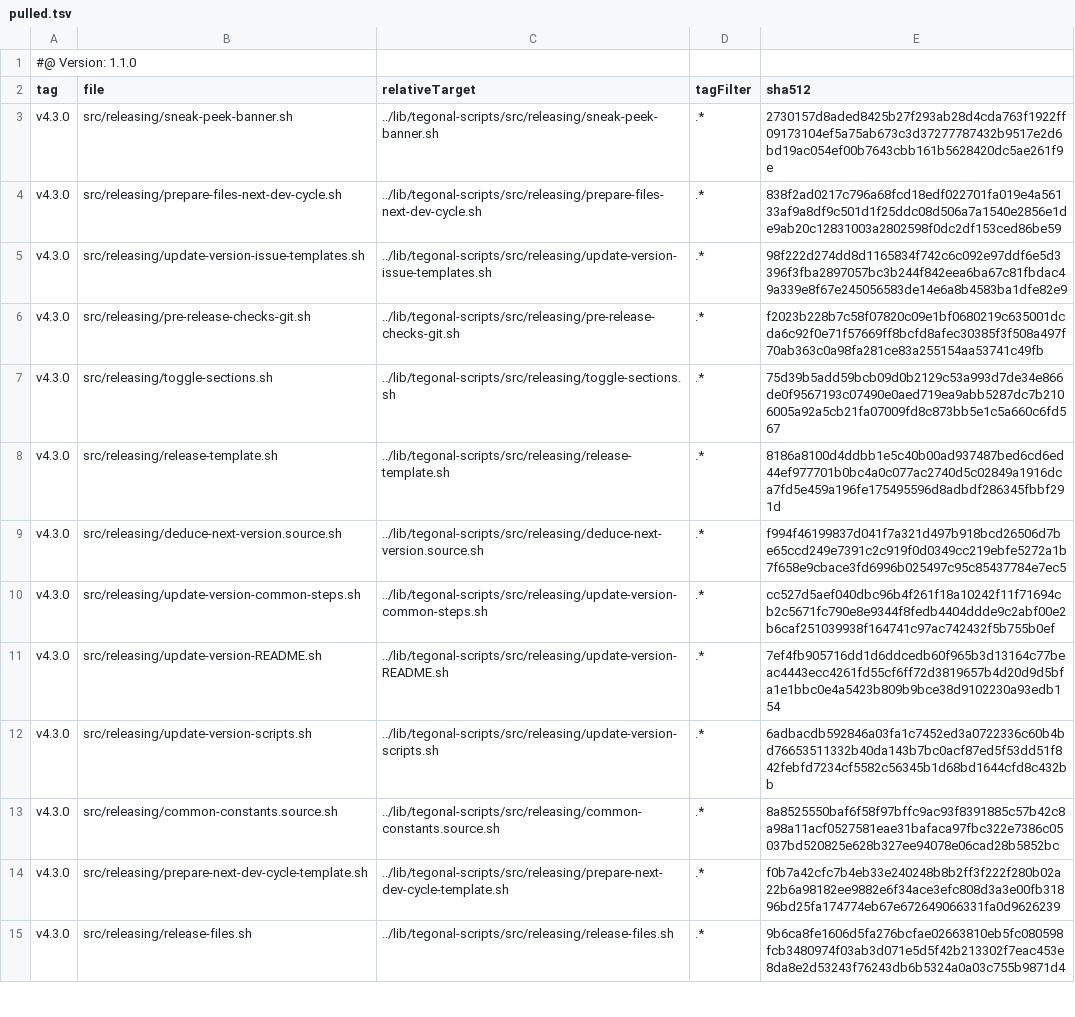
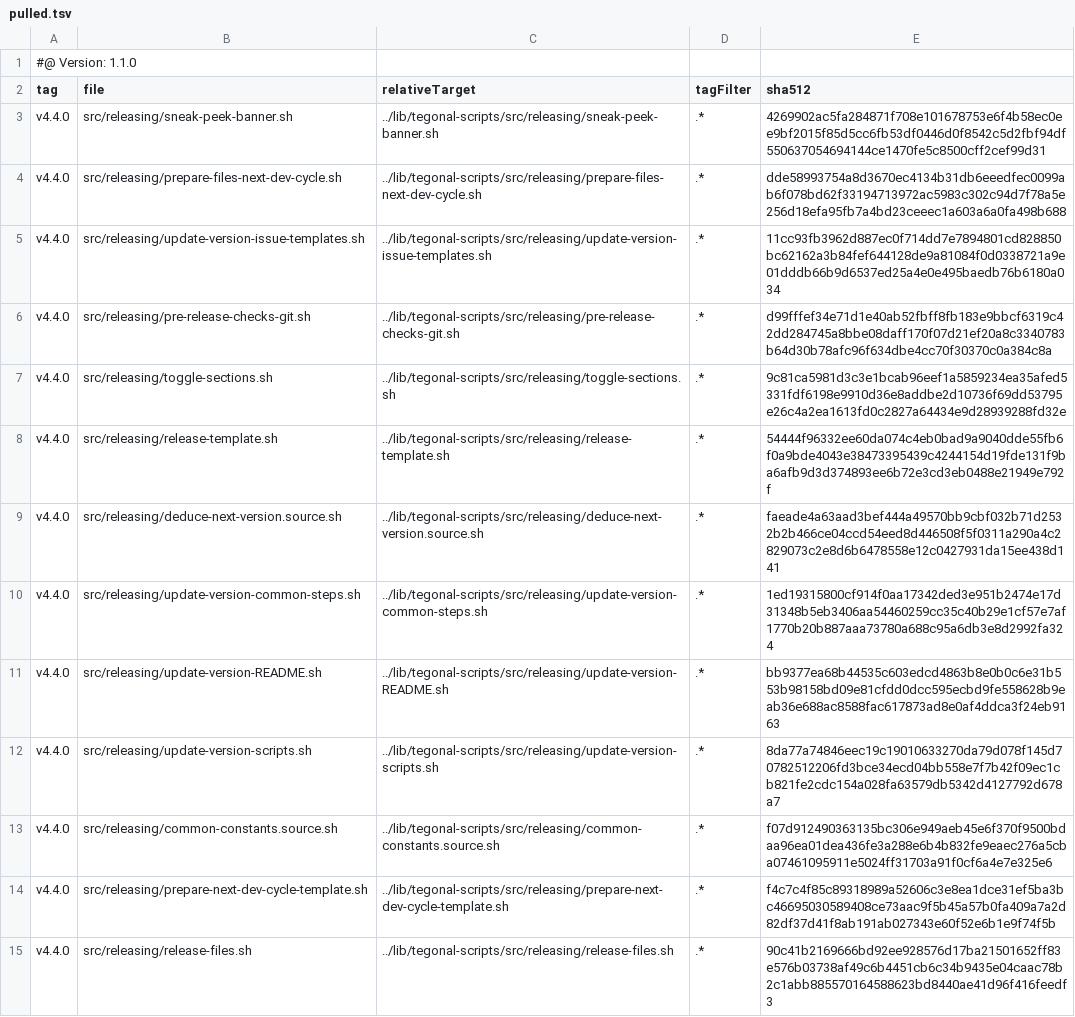
Before and after one commit to tegonal/oss-template, a TSV file: .gt/remotes/tegonal-scripts/pulled.tsv, drawn as a sheet; only a part is shown; the diff covers the shown part only; the diff names each change by its address in the sheet, - before the commit and + after, or states it on an @@ line.

Commit message:
update files of remote tegonal-scripts to version v4.4.0 via gt

```diff
--- a/.gt/remotes/tegonal-scripts/pulled.tsv
+++ b/.gt/remotes/tegonal-scripts/pulled.tsv
-A3:A15 (tag): v4.3.0
+A3:A15 (tag): v4.4.0
-E3 (sha512): 2730157d8aded8425b27f293ab28d4cda763f1922ff09173104ef5a75ab673c3d37277787432b9517e2d6bd19ac054ef00b7643cbb161b5628420dc5ae261f9e
+E3 (sha512): 4269902ac5fa284871f708e101678753e6f4b58ec0ee9bf2015f85d5cc6fb53df0446d0f8542c5d2fbf94df550637054694144ce1470fe5c8500cff2cef99d31
-E4 (sha512): 838f2ad0217c796a68fcd18edf022701fa019e4a56133af9a8df9c501d1f25ddc08d506a7a1540e2856e1de9ab20c12831003a2802598f0dc2df153ced86be59
+E4 (sha512): dde58993754a8d3670ec4134b31db6eeedfec0099ab6f078bd62f33194713972ac5983c302c94d7f78a5e256d18efa95fb7a4bd23ceeec1a603a6a0fa498b688
-E5 (sha512): 98f222d274dd8d1165834f742c6c092e97ddf6e5d3396f3fba2897057bc3b244f842eea6ba67c81fbdac49a339e8f67e245056583de14e6a8b4583ba1dfe82e9
+E5 (sha512): 11cc93fb3962d887ec0f714dd7e7894801cd828850bc62162a3b84fef644128de9a81084f0d0338721a9e01dddb66b9d6537ed25a4e0e495baedb76b6180a034
-E6 (sha512): f2023b228b7c58f07820c09e1bf0680219c635001dcda6c92f0e71f57669ff8bcfd8afec30385f3f508a497f70ab363c0a98fa281ce83a255154aa53741c49fb
+E6 (sha512): d99fffef34e71d1e40ab52fbff8fb183e9bbcf6319c42dd284745a8bbe08daff170f07d21ef20a8c3340783b64d30b78afc96f634dbe4cc70f30370c0a384c8a
-E7 (sha512): 75d39b5add59bcb09d0b2129c53a993d7de34e866de0f9567193c07490e0aed719ea9abb5287dc7b2106005a92a5cb21fa07009fd8c873bb5e1c5a660c6fd567
+E7 (sha512): 9c81ca5981d3c3e1bcab96eef1a5859234ea35afed5331fdf6198e9910d36e8addbe2d10736f69dd53795e26c4a2ea1613fd0c2827a64434e9d28939288fd32e
-E8 (sha512): 8186a8100d4ddbb1e5c40b00ad937487bed6cd6ed44ef977701b0bc4a0c077ac2740d5c02849a1916dca7fd5e459a196fe175495596d8adbdf286345fbbf291d
+E8 (sha512): 54444f96332ee60da074c4eb0bad9a9040dde55fb6f0a9bde4043e38473395439c4244154d19fde131f9ba6afb9d3d374893ee6b72e3cd3eb0488e21949e792f
-E9 (sha512): f994f46199837d041f7a321d497b918bcd26506d7be65ccd249e7391c2c919f0d0349cc219ebfe5272a1b7f658e9cbace3fd6996b025497c95c85437784e7ec5
+E9 (sha512): faeade4a63aad3bef444a49570bb9cbf032b71d2532b2b466ce04ccd54eed8d446508f5f0311a290a4c2829073c2e8d6b6478558e12c0427931da15ee438d141
-E10 (sha512): cc527d5aef040dbc96b4f261f18a10242f11f71694cb2c5671fc790e8e9344f8fedb4404ddde9c2abf00e2b6caf251039938f164741c97ac742432f5b755b0ef
+E10 (sha512): 1ed19315800cf914f0aa17342ded3e951b2474e17d31348b5eb3406aa54460259cc35c40b29e1cf57e7af1770b20b887aaa73780a688c95a6db3e8d2992fa324
-E11 (sha512): 7ef4fb905716dd1d6ddcedb60f965b3d13164c77beac4443ecc4261fd55cf6ff72d3819657b4d20d9d5bfa1e1bbc0e4a5423b809b9bce38d9102230a93edb154
+E11 (sha512): bb9377ea68b44535c603edcd4863b8e0b0c6e31b553b98158bd09e81cfdd0dcc595ecbd9fe558628b9eab36e688ac8588fac617873ad8e0af4ddca3f24eb9163
-E12 (sha512): 6adbacdb592846a03fa1c7452ed3a0722336c60b4bd76653511332b40da143b7bc0acf87ed5f53dd51f842febfd7234cf5582c56345b1d68bd1644cfd8c432bb
+E12 (sha512): 8da77a74846eec19c19010633270da79d078f145d70782512206fd3bce34ecd04bb558e7f7b42f09ec1cb821fe2cdc154a028fa63579db5342d4127792d678a7
-E13 (sha512): 8a8525550baf6f58f97bffc9ac93f8391885c57b42c8a98a11acf0527581eae31bafaca97fbc322e7386c05037bd520825e628b327ee94078e06cad28b5852bc
+E13 (sha512): f07d912490363135bc306e949aeb45e6f370f9500bdaa96ea01dea436fe3a288e6b4b832fe9eaec276a5cba07461095911e5024ff31703a91f0cf6a4e7e325e6
-E14 (sha512): f0b7a42cfc7b4eb33e240248b8b2ff3f222f280b02a22b6a98182ee9882e6f34ace3efc808d3a3e00fb31896bd25fa174774eb67e672649066331fa0d9626239
+E14 (sha512): f4c7c4f85c89318989a52606c3e8ea1dce31ef5ba3bc46695030589408ce73aac9f5b45a57b0fa409a7a2d82df37d41f8ab191ab027343e60f52e6b1e9f74f5b
-E15 (sha512): 9b6ca8fe1606d5fa276bcfae02663810eb5fc080598fcb3480974f03ab3d071e5d5f42b213302f7eac453e8da8e2d53243f76243db6b5324a0a03c755b9871d4
+E15 (sha512): 90c41b2169666bd92ee928576d17ba21501652ff83e576b03738af49c6b4451cb6c34b9435e04caac78b2c1abb885570164588623bd8440ae41d96f416feedf3
```
Also changed, not shown: 42 edited cells elsewhere in this file, 34 other files.
